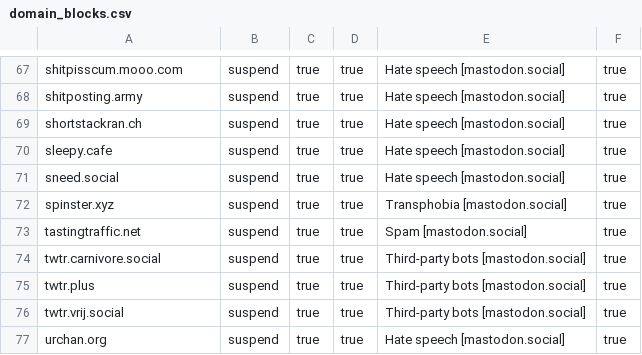
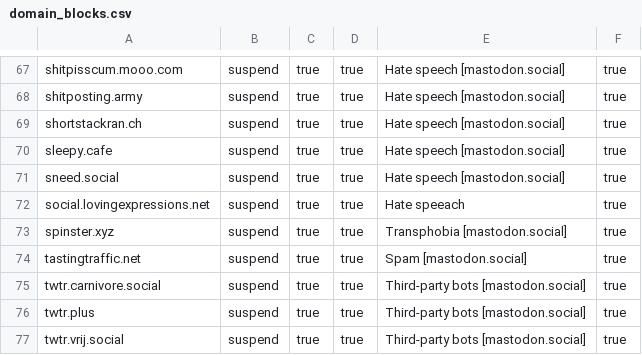
Before and after one commit to archaeo-social/mastodon, a CSV file: moderation/domain_blocks.csv, drawn as a sheet; only a part is shown, gaps mark what is left out; the shorter side is filled out with more unchanged rows; the diff names each change by its address in the sheet, - before the commit and + after, or states it on an @@ line.

Commit message:
Add social.lovingexpressions.net

```diff
--- a/moderation/domain_blocks.csv
+++ b/moderation/domain_blocks.csv
+row 72: social.lovingexpressions.net | suspend | true | true | Hate speeach | true
```
